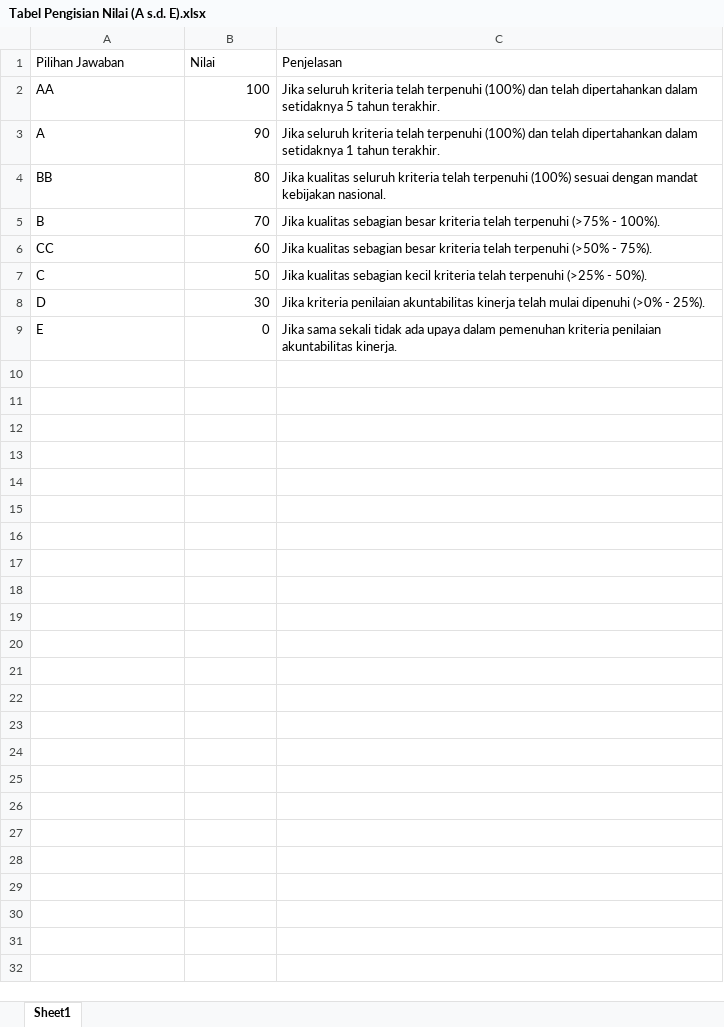
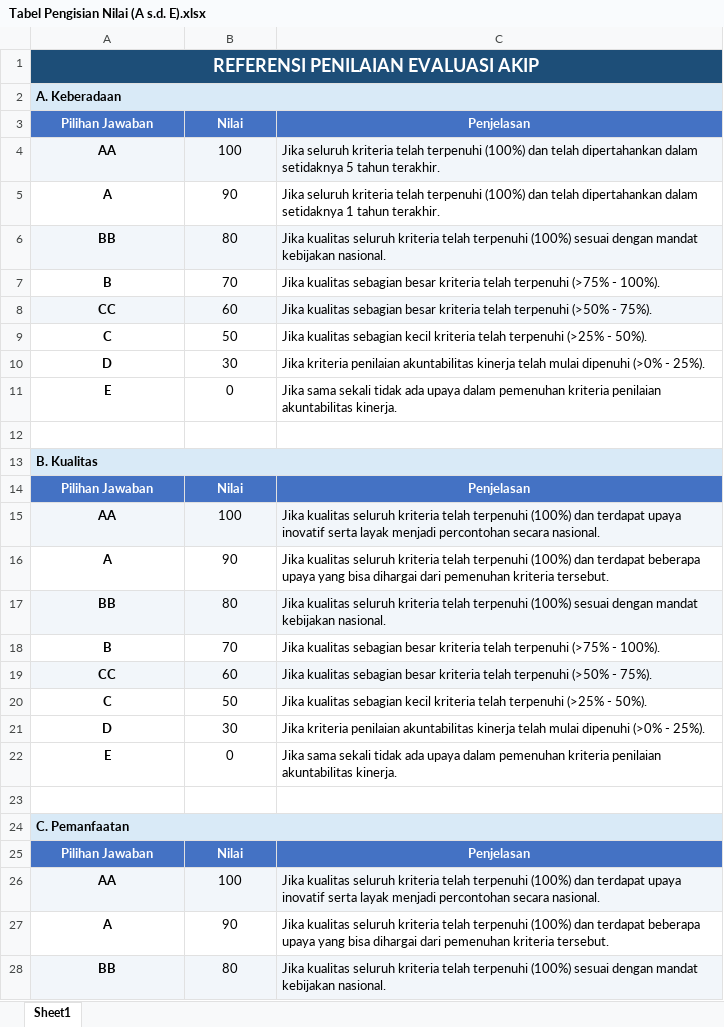
Before and after one commit to workspacericky-dot/t-SEMAR, an Excel workbook: references/Tabel Pengisian Nilai (A s.d. E).xlsx, sheet Sheet1, drawn as a sheet; only a part is shown; values as stored, in another font and other column widths than the file's, no borders; charts and pictures and table styles not drawn; addresses are those after the commit; the diff covers the shown part only; the diff names each change by its address in the sheet, - before the commit and + after, or states it on an @@ line.

```diff
--- a/references/Tabel Pengisian Nilai (A s.d. E).xlsx (sheet Sheet1)
+++ b/references/Tabel Pengisian Nilai (A s.d. E).xlsx (sheet Sheet1)
+row 1: REFERENSI PENILAIAN EVALUASI AKIP
+row 2: A. Keberadaan
@@ A3:C3 bold: off → on, alignment: left → center, fill: none → #4472C4, text colour: black → #FFFFFF @@
@@ A4:A11 bold: off → on, alignment: left → center @@
-A4:C4 fill: none
+A4:C4 fill: #F2F6FA
-B4:B11 alignment: right
+B4:B11 alignment: center
-A6:C6 fill: none
+A6:C6 fill: #F2F6FA
-A8:C8 fill: none
+A8:C8 fill: #F2F6FA
+row 12: (empty)
+row 13: B. Kualitas
+row 14: Pilihan Jawaban | Nilai | Penjelasan
+row 15: AA | 100 | Jika kualitas seluruh kriteria telah terpenuhi (100%) dan terdapat upaya inovatif serta layak menjadi percontohan secara nasional.
+row 16: A | 90 | Jika kualitas seluruh kriteria telah terpenuhi (100%) dan terdapat beberapa upaya yang bisa dihargai dari pemenuhan kriteria tersebut.
+row 17: BB | 80 | Jika kualitas seluruh kriteria telah terpenuhi (100%) sesuai dengan mandat kebijakan nasional.
+row 18: B | 70 | Jika kualitas sebagian besar kriteria telah terpenuhi (>75% - 100%).
+row 19: CC | 60 | Jika kualitas sebagian besar kriteria telah terpenuhi (>50% - 75%).
+row 20: C | 50 | Jika kualitas sebagian kecil kriteria telah terpenuhi (>25% - 50%).
+row 21: D | 30 | Jika kriteria penilaian akuntabilitas kinerja telah mulai dipenuhi (>0% - 25%).
+row 22: E | 0 | Jika sama sekali tidak ada upaya dalam pemenuhan kriteria penilaian akuntabilitas kinerja.
+row 23: (empty)
+row 24: C. Pemanfaatan
+row 25: Pilihan Jawaban | Nilai | Penjelasan
+row 26: AA | 100 | Jika kualitas seluruh kriteria telah terpenuhi (100%) dan terdapat upaya inovatif serta layak menjadi percontohan secara nasional.
+row 27: A | 90 | Jika kualitas seluruh kriteria telah terpenuhi (100%) dan terdapat beberapa upaya yang bisa dihargai dari pemenuhan kriteria tersebut.
+row 28: BB | 80 | Jika kualitas seluruh kriteria telah terpenuhi (100%) sesuai dengan mandat kebijakan nasional.
```
Also changed, not shown: 6 added rows elsewhere in this sheet, charts or pictures, 10 other files.
